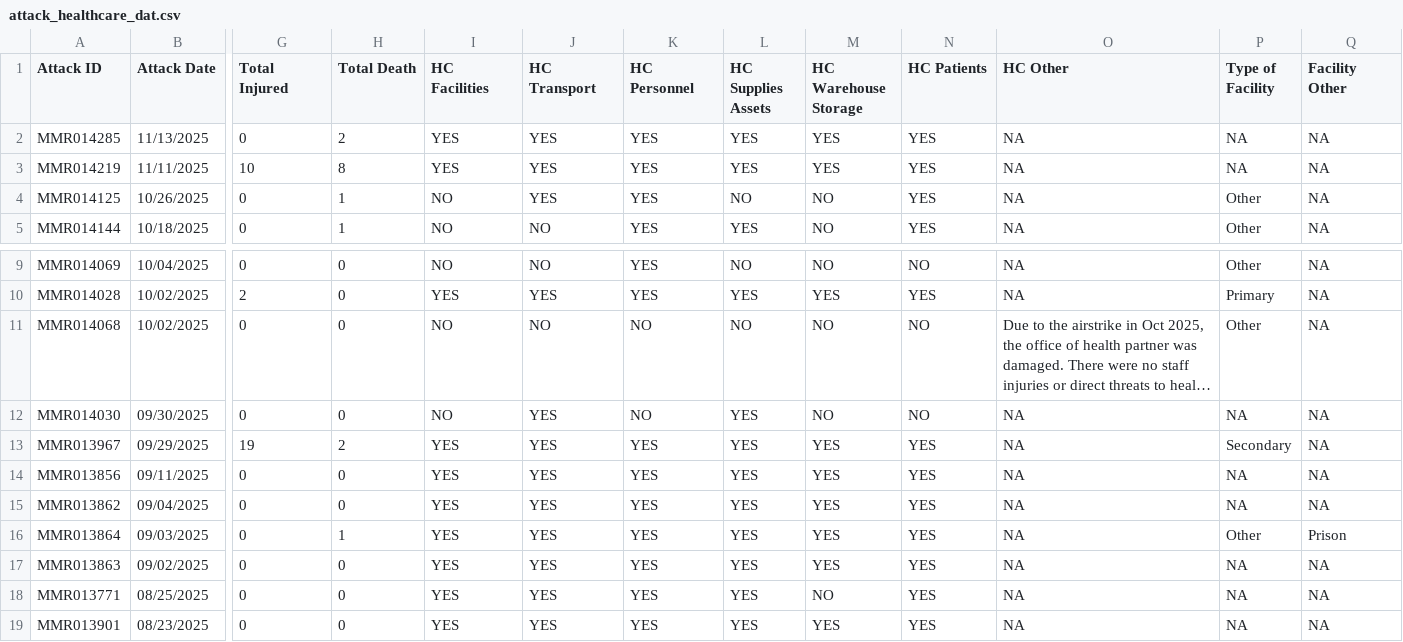
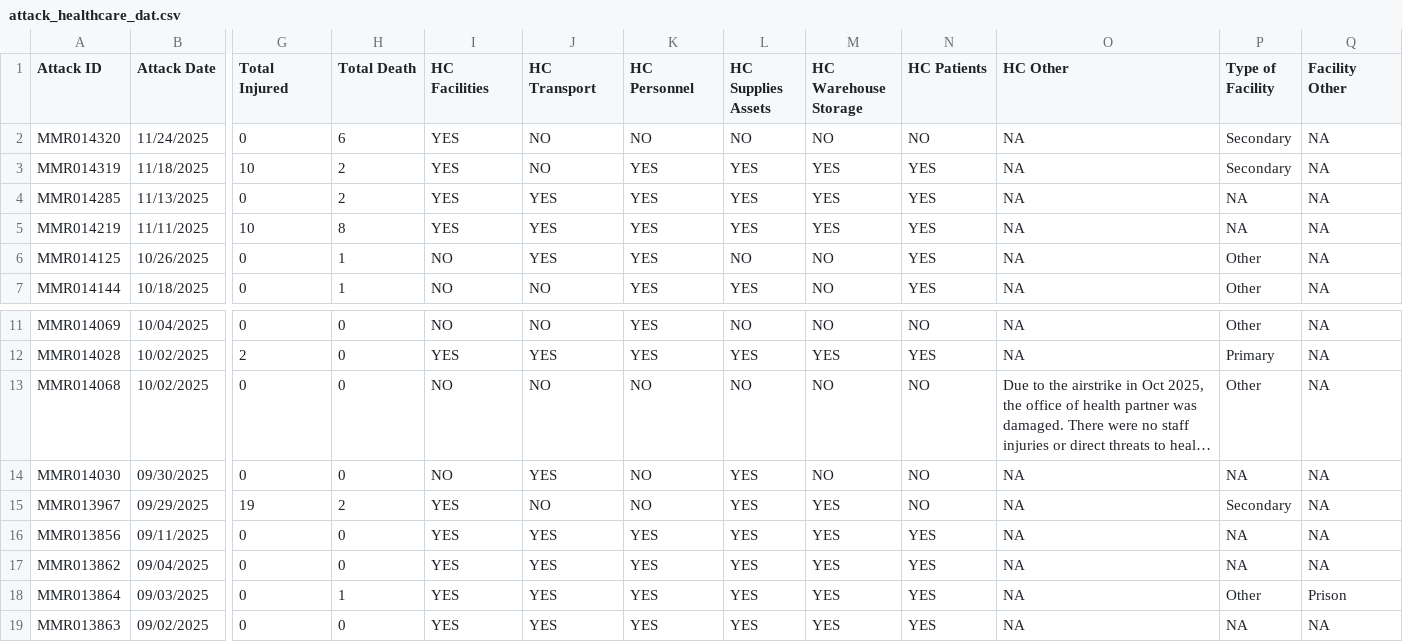
Before and after one commit to Dhihram/WHO_SEAR, a CSV file: Dat/attack_healthcare_dat.csv, drawn as a sheet; only a part is shown, gaps mark what is left out; the shorter side is filled out with more unchanged rows; long unchanged cells end in …; addresses are those after the commit; rows hold the shown columns only; the diff names each change by its address in the sheet, - before the commit and + after, or states it on an @@ line.

Commit message:
flu and attack healthcare

```diff
--- a/Dat/attack_healthcare_dat.csv
+++ b/Dat/attack_healthcare_dat.csv
+row 2: MMR014320 | 11/24/2025 | 0 | 6 | YES | NO | NO | NO | NO | NO | NA | Secondary | NA
+row 3: MMR014319 | 11/18/2025 | 10 | 2 | YES | NO | YES | YES | YES | YES | NA | Secondary | NA
-J15 (HC Transport): YES
+J15 (HC Transport): NO
-K15 (HC Personnel): YES
+K15 (HC Personnel): NO
-N15 (HC Patients): YES
+N15 (HC Patients): NO
```
Also changed, not shown: Dat/flu_dat_full.csv, 1 other file.
